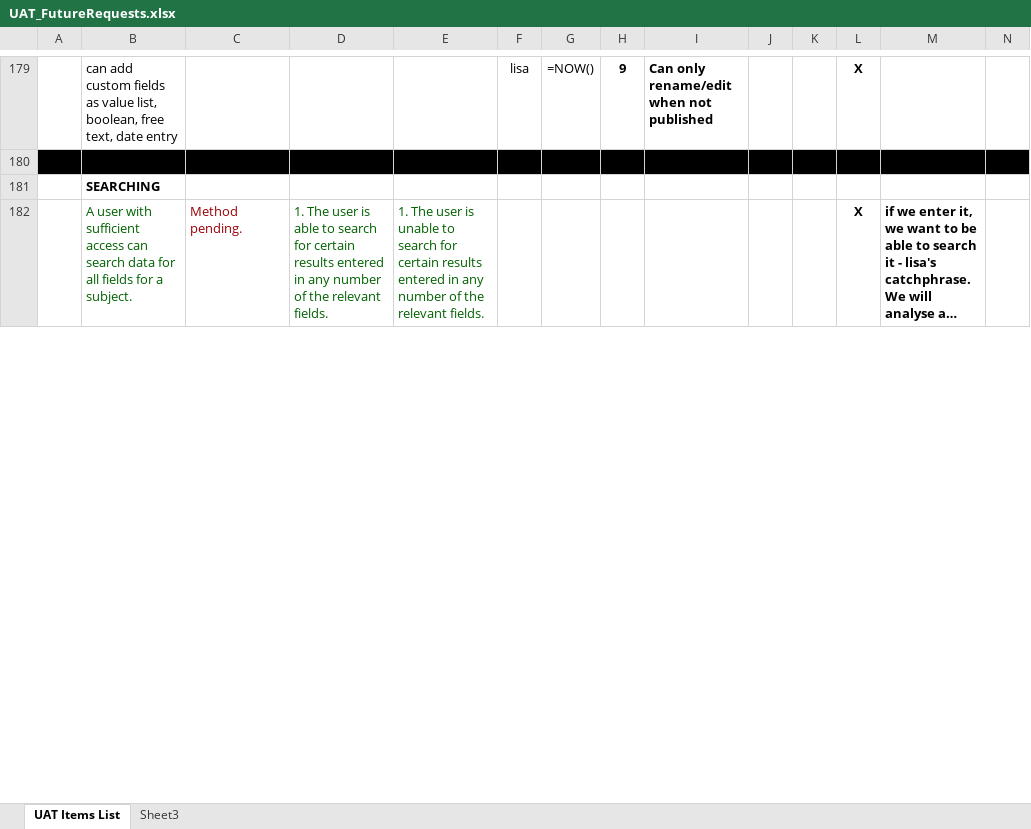
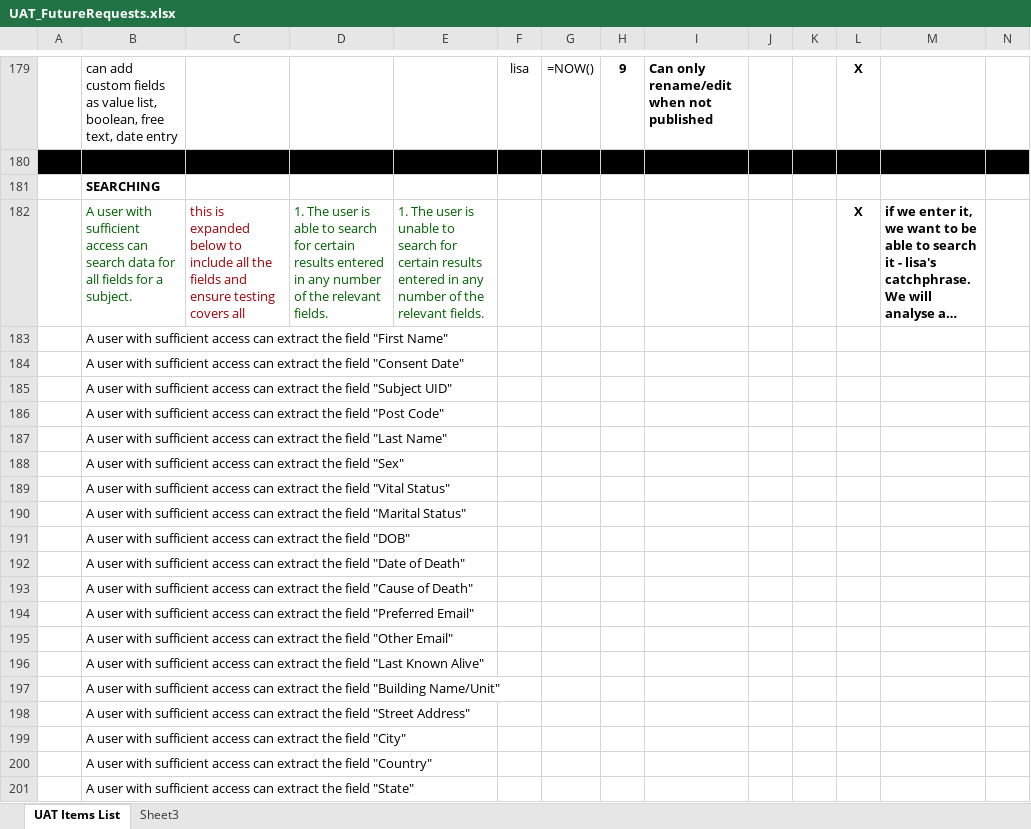
Before and after one commit to tranaweera/ark-informatics, an Excel workbook: ARK/trunk/usefulTools/UAT_FutureRequests.xlsx, sheet UAT Items List, drawn as a sheet; only a part is shown, gaps mark what is left out; long unchanged cells end in …; values as stored, in another font and other column widths than the file's, no borders; formulas without a stored value are shown as written; the diff covers the shown part only; the diff names each change by its address in the sheet, - before the commit and + after, or states it on an @@ line.

Commit message:
added test cases for data extraction

```diff
--- a/ARK/trunk/usefulTools/UAT_FutureRequests.xlsx (sheet UAT Items List)
+++ b/ARK/trunk/usefulTools/UAT_FutureRequests.xlsx (sheet UAT Items List)
-C182: Method pending.
+C182: this is expanded below to include all the fields and ensure testing covers all
+row 183:  | A user with sufficient access can extract the field "First Name"
+row 184:  | A user with sufficient access can extract the field "Consent Date"
+row 185:  | A user with sufficient access can extract the field "Subject UID"
+row 186:  | A user with sufficient access can extract the field "Post Code"
+row 187:  | A user with sufficient access can extract the field "Last Name"
+row 188:  | A user with sufficient access can extract the field "Sex"
+row 189:  | A user with sufficient access can extract the field "Vital Status"
+row 190:  | A user with sufficient access can extract the field "Marital Status"
+row 191:  | A user with sufficient access can extract the field "DOB"
+row 192:  | A user with sufficient access can extract the field "Date of Death"
+row 193:  | A user with sufficient access can extract the field "Cause of Death"
+row 194:  | A user with sufficient access can extract the field "Preferred Email"
+row 195:  | A user with sufficient access can extract the field "Other Email"
+row 196:  | A user with sufficient access can extract the field "Last Known Alive"
+row 197:  | A user with sufficient access can extract the field "Building Name/Unit"
+row 198:  | A user with sufficient access can extract the field "Street Address"
+row 199:  | A user with sufficient access can extract the field "City"
+row 200:  | A user with sufficient access can extract the field "Country"
+row 201:  | A user with sufficient access can extract the field "State"
```
Also changed, not shown: 79 added rows elsewhere in this sheet.
